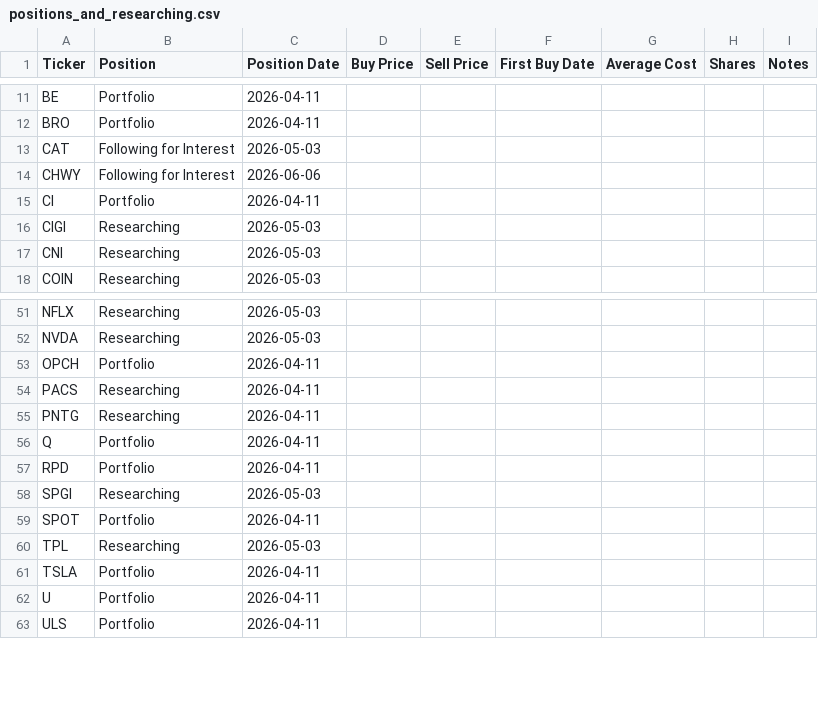
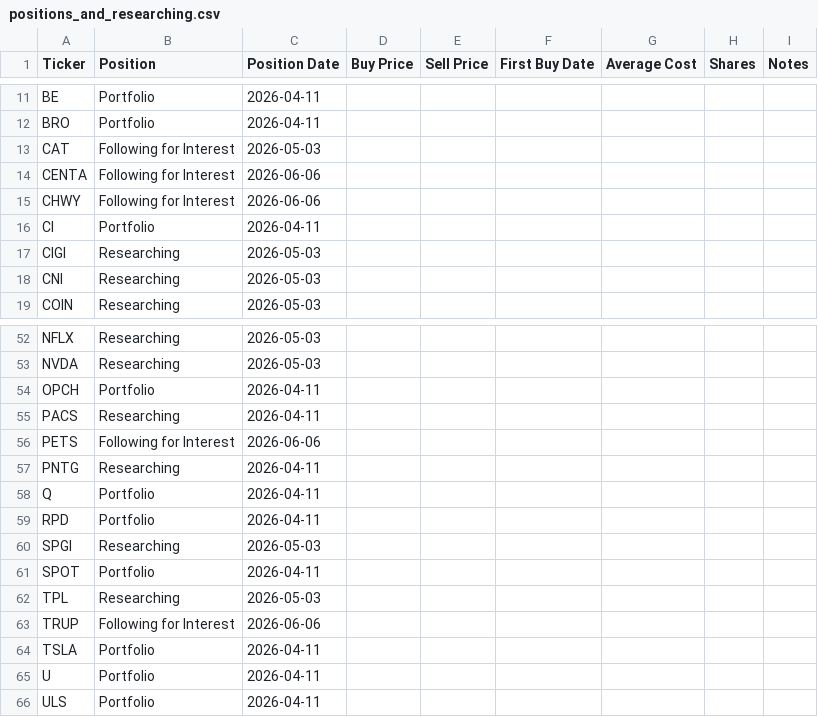
Before and after one commit to jroypeterson/Coverage-Manager, a CSV file: data/positions_and_researching.csv, drawn as a sheet; only a part is shown, gaps mark what is left out; the diff names each change by its address in the sheet, - before the commit and + after, or states it on an @@ line.

```diff
--- a/data/positions_and_researching.csv
+++ b/data/positions_and_researching.csv
+row 14: CENTA | Following for Interest | 2026-06-06
+row 56: PETS | Following for Interest | 2026-06-06
+row 63: TRUP | Following for Interest | 2026-06-06
```
Also changed, not shown: data/coverage_universe_tickers.csv.
